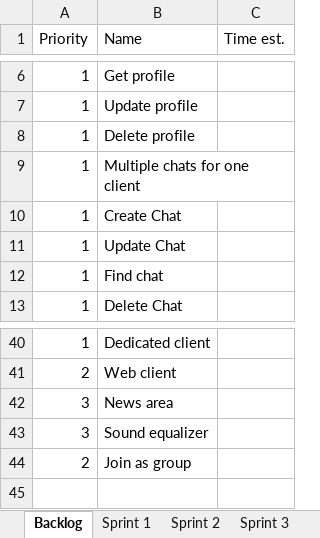
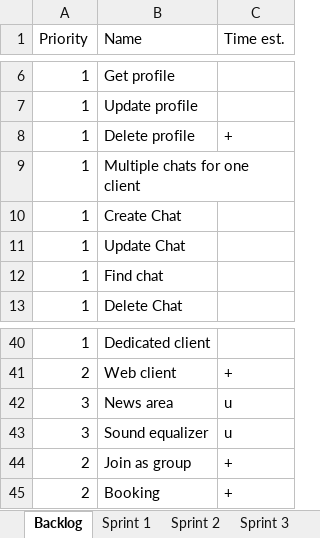
Before and after one commit to bubriks/Turakas, an Excel workbook: project/SystemDev/Sprint_Backlog.xlsx, sheet Backlog, drawn as a sheet; only a part is shown, gaps mark what is left out; values as stored, in another font and other column widths than the file's, no borders; the diff covers the shown part only; the diff names each change by its address in the sheet, - before the commit and + after, or states it on an @@ line.

```diff
--- a/project/SystemDev/Sprint_Backlog.xlsx (sheet Backlog)
+++ b/project/SystemDev/Sprint_Backlog.xlsx (sheet Backlog)
-C8 (Time est.): (empty)
+C8 (Time est.): +
-C41 (Time est.): (empty)
+C41 (Time est.): +
-C42:C43 (Time est.): (empty)
+C42:C43 (Time est.): u
-C44 (Time est.): (empty)
+C44 (Time est.): +
+row 45: 2 | Booking | +
```
Also changed, not shown: 15 edited cells elsewhere in this sheet.
